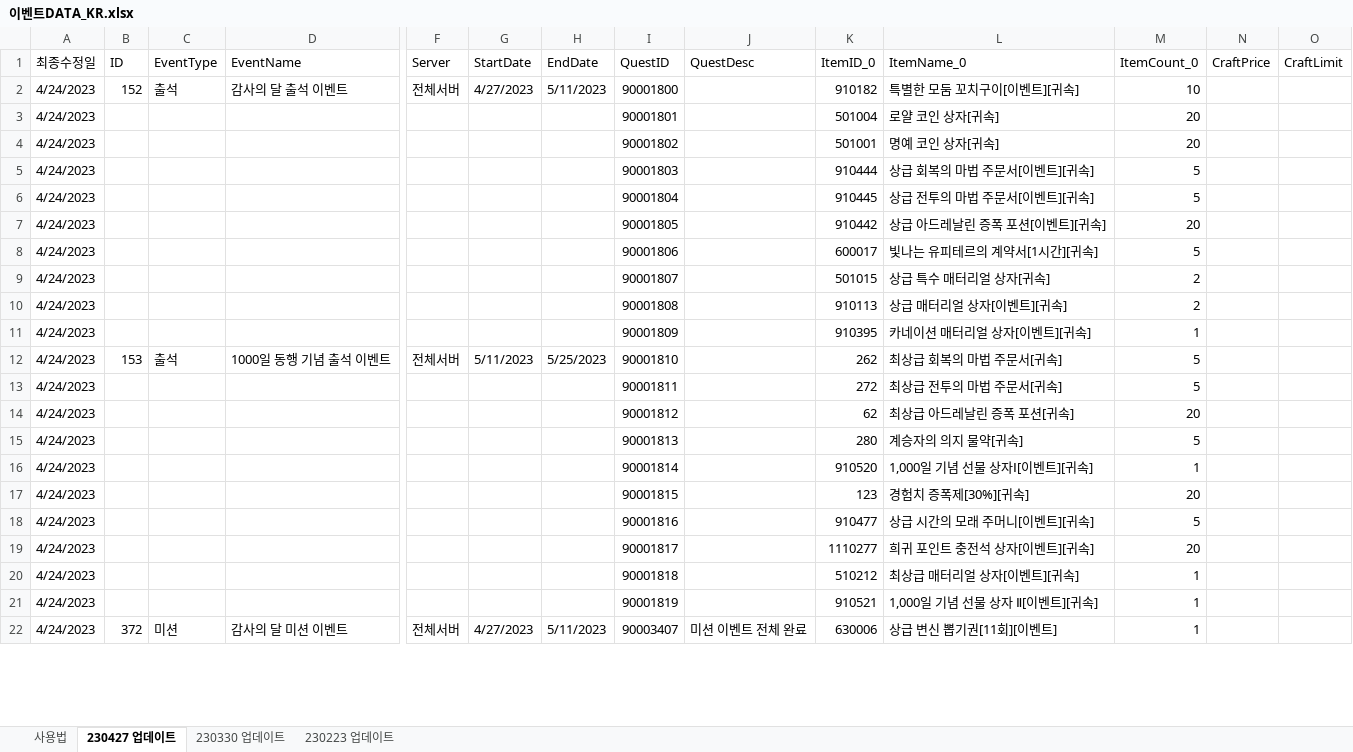
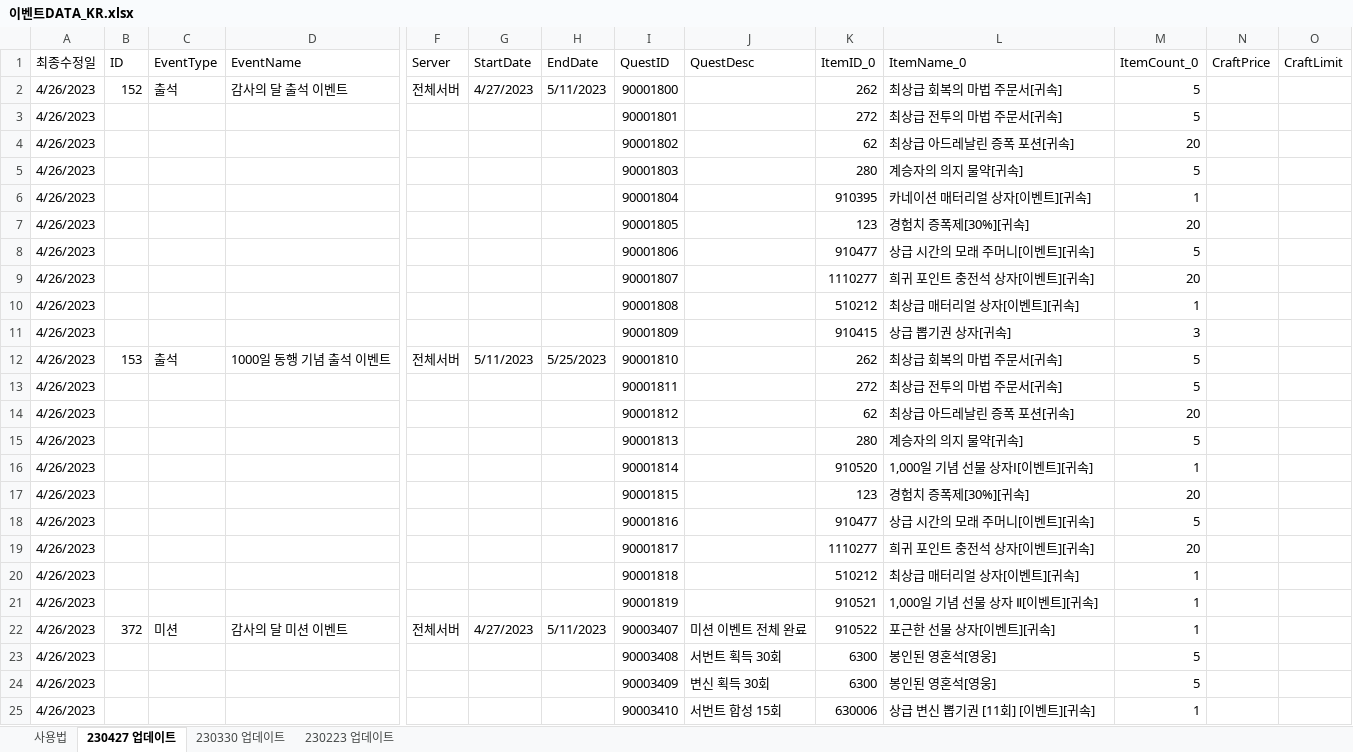
Before and after one commit to SungMinseok/TC_AutoMaker-R2M, an Excel workbook: 이벤트DATA_KR.xlsx, sheet 230427 업데이트, drawn as a sheet; only a part is shown, gaps mark what is left out; values as stored, in another font and other column widths than the file's, no cell formats; removed rows and columns are numbered as before the commit, all else as after; rows hold the shown columns only; the diff covers the shown part only; the diff names each change by its address in the sheet, - before the commit and + after, or states it on an @@ line.

```diff
--- a/이벤트DATA_KR.xlsx (sheet 230427 업데이트)
+++ b/이벤트DATA_KR.xlsx (sheet 230427 업데이트)
-A2 (최종수정일): 4/24/2023
+A2 (최종수정일): 4/26/2023
-K2 (ItemID_0): 910182
+K2 (ItemID_0): 262
-L2 (ItemName_0): 특별한 모둠 꼬치구이[이벤트][귀속]
+L2 (ItemName_0): 최상급 회복의 마법 주문서[귀속]
-M2 (ItemCount_0): 10
+M2 (ItemCount_0): 5
-row 3: 4/24/2023 |  |  |  |  |  |  | 90001801 |  | 501004 | 로얄 코인 상자[귀속] | 20
+row 3: 4/26/2023 |  |  |  |  |  |  | 90001801 |  | 272 | 최상급 전투의 마법 주문서[귀속] | 5
-A4:A5 (최종수정일): 4/24/2023
+A4:A5 (최종수정일): 4/26/2023
-K4 (ItemID_0): 501001
+K4 (ItemID_0): 62
-L4 (ItemName_0): 명예 코인 상자[귀속]
+L4 (ItemName_0): 최상급 아드레날린 증폭 포션[귀속]
-K5 (ItemID_0): 910444
+K5 (ItemID_0): 280
-L5 (ItemName_0): 상급 회복의 마법 주문서[이벤트][귀속]
+L5 (ItemName_0): 계승자의 의지 물약[귀속]
-row 6: 4/24/2023 |  |  |  |  |  |  | 90001804 |  | 910445 | 상급 전투의 마법 주문서[이벤트][귀속] | 5
-row 7: 4/24/2023 |  |  |  |  |  |  | 90001805 |  | 910442 | 상급 아드레날린 증폭 포션[이벤트][귀속] | 20
-row 8: 4/24/2023 |  |  |  |  |  |  | 90001806 |  | 600017 | 빛나는 유피테르의 계약서[1시간][귀속] | 5
-row 9: 4/24/2023 |  |  |  |  |  |  | 90001807 |  | 501015 | 상급 특수 매터리얼 상자[귀속] | 2
-row 10: 4/24/2023 |  |  |  |  |  |  | 90001808 |  | 910113 | 상급 매터리얼 상자[이벤트][귀속] | 2
-A6 (최종수정일): 4/24/2023
+A6 (최종수정일): 4/26/2023
-I6 (QuestID): 90001809
+I6 (QuestID): 90001804
+row 7: 4/26/2023 |  |  |  |  |  |  | 90001805 |  | 123 | 경험치 증폭제[30%][귀속] | 20
+row 8: 4/26/2023 |  |  |  |  |  |  | 90001806 |  | 910477 | 상급 시간의 모래 주머니[이벤트][귀속] | 5
+row 9: 4/26/2023 |  |  |  |  |  |  | 90001807 |  | 1110277 | 희귀 포인트 충전석 상자[이벤트][귀속] | 20
+row 10: 4/26/2023 |  |  |  |  |  |  | 90001808 |  | 510212 | 최상급 매터리얼 상자[이벤트][귀속] | 1
+row 11: 4/26/2023 |  |  |  |  |  |  | 90001809 |  | 910415 | 상급 뽑기권 상자[귀속] | 3
-A12:A22 (최종수정일): 4/24/2023
+A12:A22 (최종수정일): 4/26/2023
-K22 (ItemID_0): 630006
+K22 (ItemID_0): 910522
-L22 (ItemName_0): 상급 변신 뽑기권[11회][이벤트]
+L22 (ItemName_0): 포근한 선물 상자[이벤트][귀속]
+row 23: 4/26/2023 |  |  |  |  |  |  | 90003408 | 서번트 획득 30회 | 6300 | 봉인된 영혼석[영웅] | 5
+row 24: 4/26/2023 |  |  |  |  |  |  | 90003409 | 변신 획득 30회 | 6300 | 봉인된 영혼석[영웅] | 5
+row 25: 4/26/2023 |  |  |  |  |  |  | 90003410 | 서번트 합성 15회 | 630006 | 상급 변신 뽑기권 [11회] [이벤트][귀속] | 1
```
Also changed, not shown: 2 added rows, 5 removed rows and 29 edited cells elsewhere in this sheet, cell formats, 유료상점DATA_KR.xlsx, 유료상점DATA_TW.xlsx, 2 other files.
